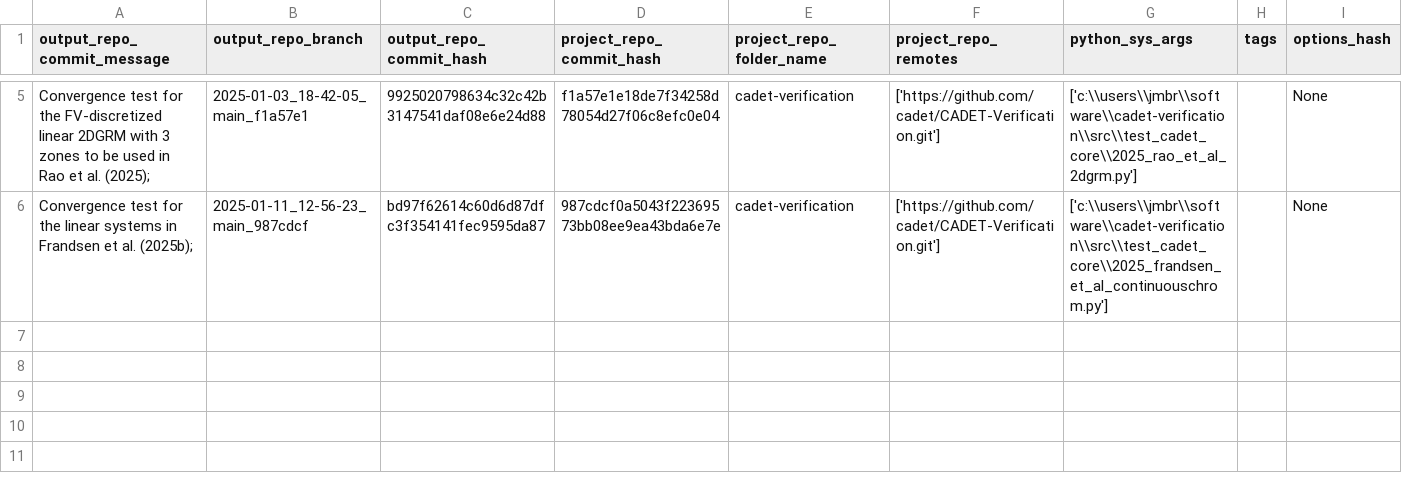
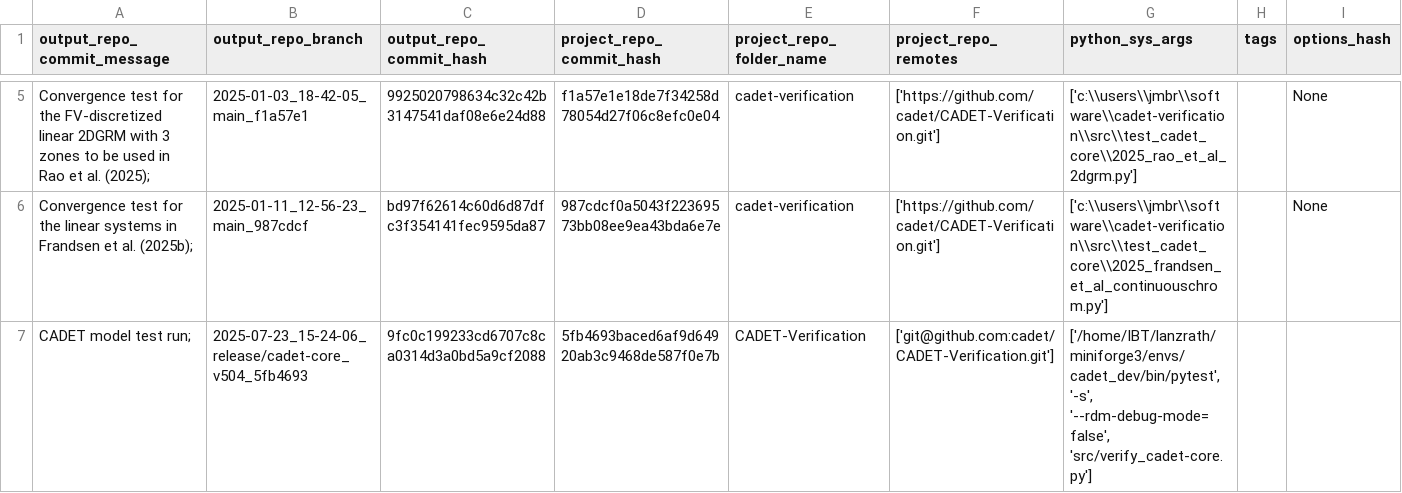
Before and after one commit to cadet/CADET-Verification-Output, a TSV file: log.tsv, drawn as a sheet; only a part is shown, gaps mark what is left out.

Commit message:
log for 'CADET model test run; ' of branch '2025-07-23_15-24-06_release/cadet-core_v504_5fb4693'

```diff
--- a/log.tsv
+++ b/log.tsv
@@ -6 +6,2 @@ Convergence test for the FV-discretized linear 2DGRM with 3 zones to be used in
 Convergence test for the linear systems in Frandsen et al. (2025b); 	2025-01-11_12-56-23_main_987cdcf	bd97f62614c60d6d87dfc3f354141fec9595da87	987cdcf0a5043f22369573bb08ee9ea43bda6e7e	cadet-verification	['https://github.com/cadet/CADET-Verification.git']	['c:\\users\\jmbr\\software\\cadet-verification\\src\\test_cadet_core\\2025_frandsen_et_al_continuouschrom.py']		None
+CADET model test run; 	2025-07-23_15-24-06_release/cadet-core_v504_5fb4693	9fc0c199233cd6707c8ca0314d3a0bd5a9cf2088	5fb4693baced6af9d64920ab3c9468de587f0e7b	CADET-Verification	['git@github.com:cadet/CADET-Verification.git']	['/home/IBT/lanzrath/miniforge3/envs/cadet_dev/bin/pytest', '-s', '--rdm-debug-mode=false', 'src/verify_cadet-core.py']		
```
Also changed, not shown: 6 other files.
